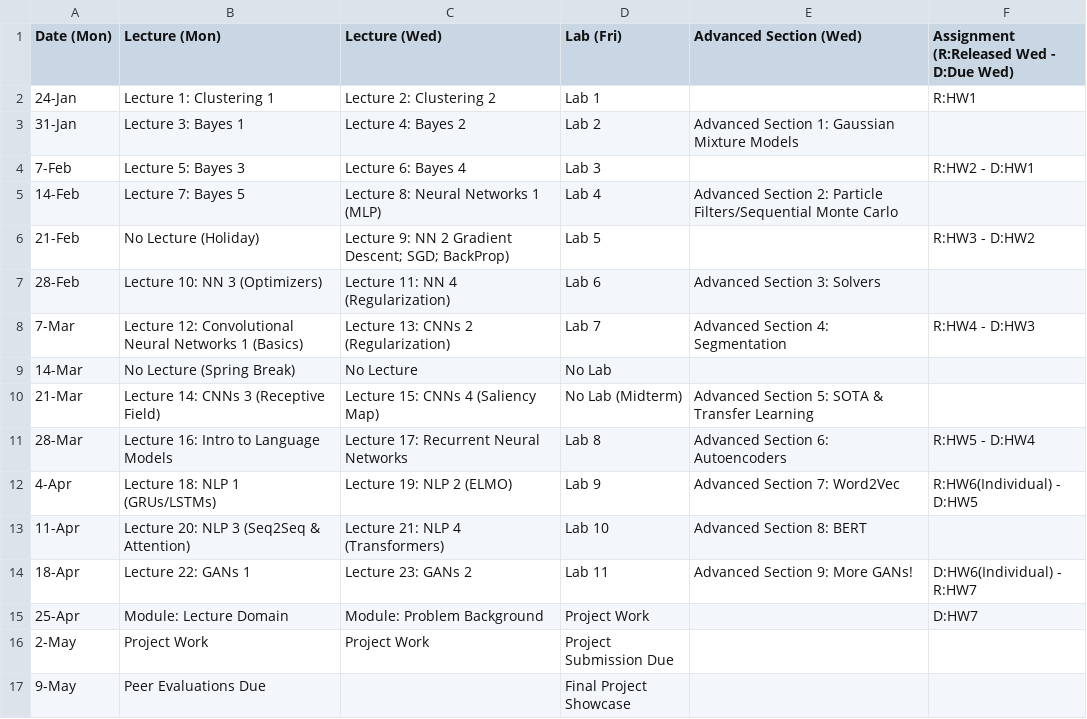
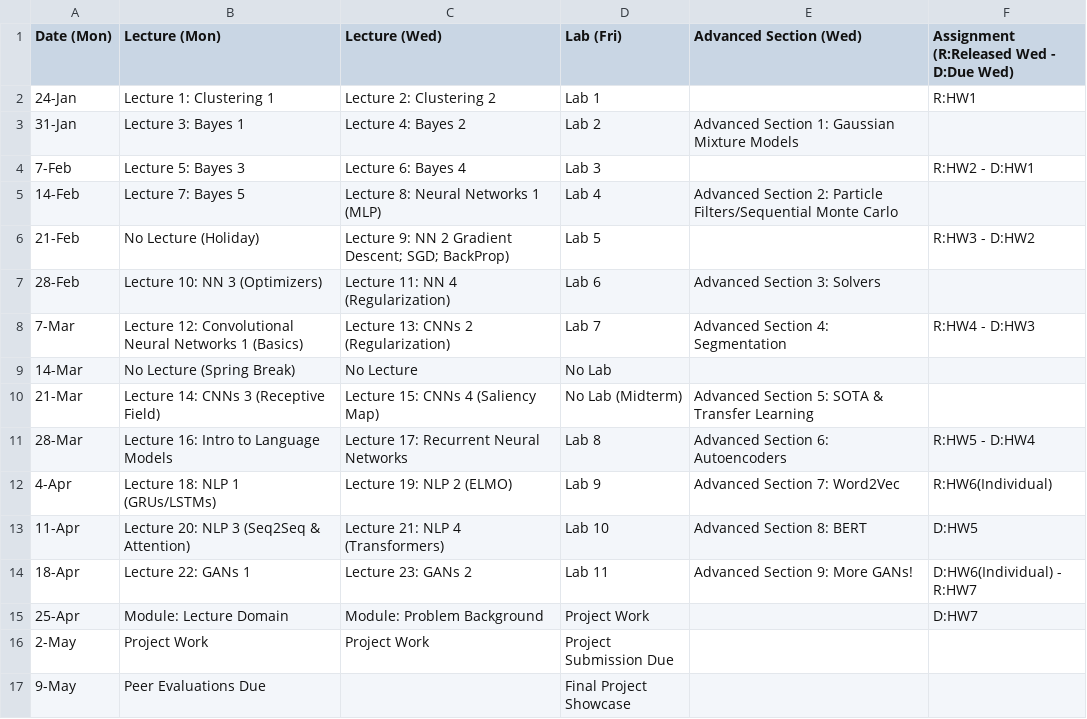
Before and after one commit to Harvard-IACS/2022-CS109B, a CSV file: content/pages/schedule.csv, drawn as a sheet.

Commit message:
update schedule

```diff
--- a/content/pages/schedule.csv
+++ b/content/pages/schedule.csv
@@ -11,4 +11,4 @@ Date (Mon),Lecture (Mon),Lecture (Wed),Lab (Fri),Advanced Section (Wed),Assignme
 28-Mar,Lecture 16: Intro to Language Models,Lecture 17: Recurrent Neural Networks,Lab 8,Advanced Section 6: Autoencoders,R:HW5 - D:HW4
-4-Apr,Lecture 18: NLP 1 (GRUs/LSTMs), Lecture 19: NLP 2 (ELMO),Lab 9,Advanced Section 7: Word2Vec,R:HW6(Individual) - D:HW5
-11-Apr,Lecture 20: NLP 3 (Seq2Seq & Attention),Lecture 21: NLP 4 (Transformers), Lab 10,Advanced Section 8: BERT,
+4-Apr,Lecture 18: NLP 1 (GRUs/LSTMs), Lecture 19: NLP 2 (ELMO),Lab 9,Advanced Section 7: Word2Vec,R:HW6(Individual)
+11-Apr,Lecture 20: NLP 3 (Seq2Seq & Attention),Lecture 21: NLP 4 (Transformers), Lab 10,Advanced Section 8: BERT, D:HW5
 18-Apr,Lecture 22: GANs 1, Lecture 23: GANs 2,Lab 11,Advanced Section 9: More GANs!,D:HW6(Individual) - R:HW7
```
Also changed, not shown: 2 other files.
